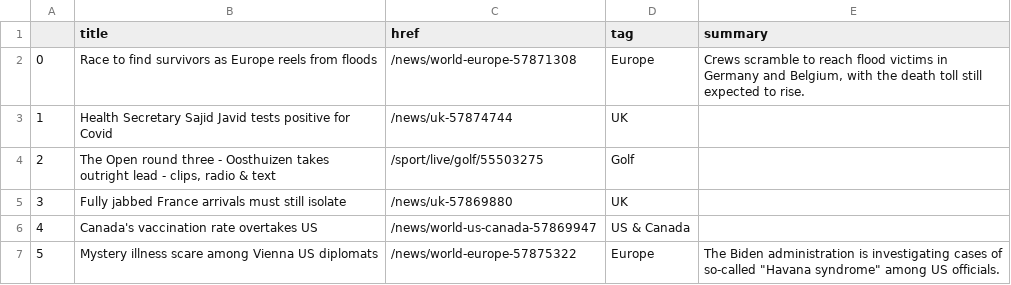
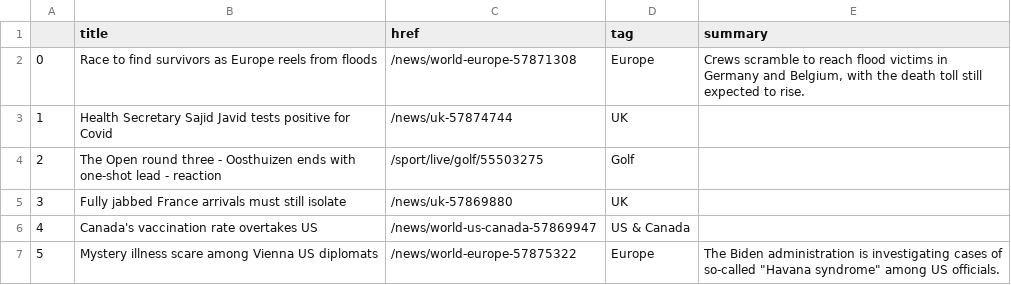
Before and after one commit to bronna/auto-scraper, a CSV file: bbc-headlines.csv, drawn as a sheet; only a part is shown.

```diff
--- a/bbc-headlines.csv
+++ b/bbc-headlines.csv
@@ -3,3 +3,3 @@
 1,Health Secretary Sajid Javid tests positive for Covid,/news/uk-57874744,UK,
-2,"The Open round three - Oosthuizen takes outright lead - clips, radio & text",/sport/live/golf/55503275,Golf,
+2,The Open round three - Oosthuizen ends with one-shot lead - reaction,/sport/live/golf/55503275,Golf,
 3,Fully jabbed France arrivals must still isolate,/news/uk-57869880,UK,
```
